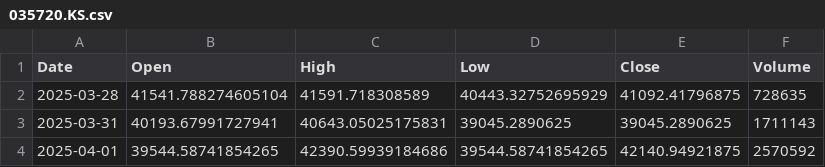
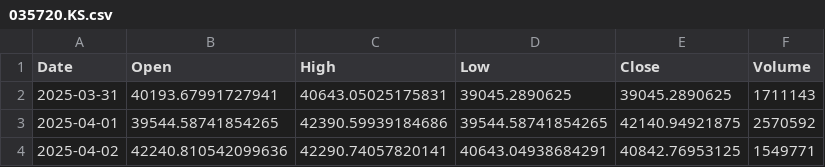
Before and after one commit to amars78/findata, a CSV file: data/035720.KS.csv, drawn as a sheet; only a part is shown; the shorter side is filled out with more unchanged rows; the diff names each change by its address in the sheet, - before the commit and + after, or states it on an @@ line.

```diff
--- a/data/035720.KS.csv
+++ b/data/035720.KS.csv
-row 2: 2025-03-28 | 41541.788274605104 | 41591.718308589 | 40443.32752695929 | 41092.41796875 | 728635
```
Also changed, not shown: data/000660.KS.csv, data/005930.KS.csv, 4 other files.
